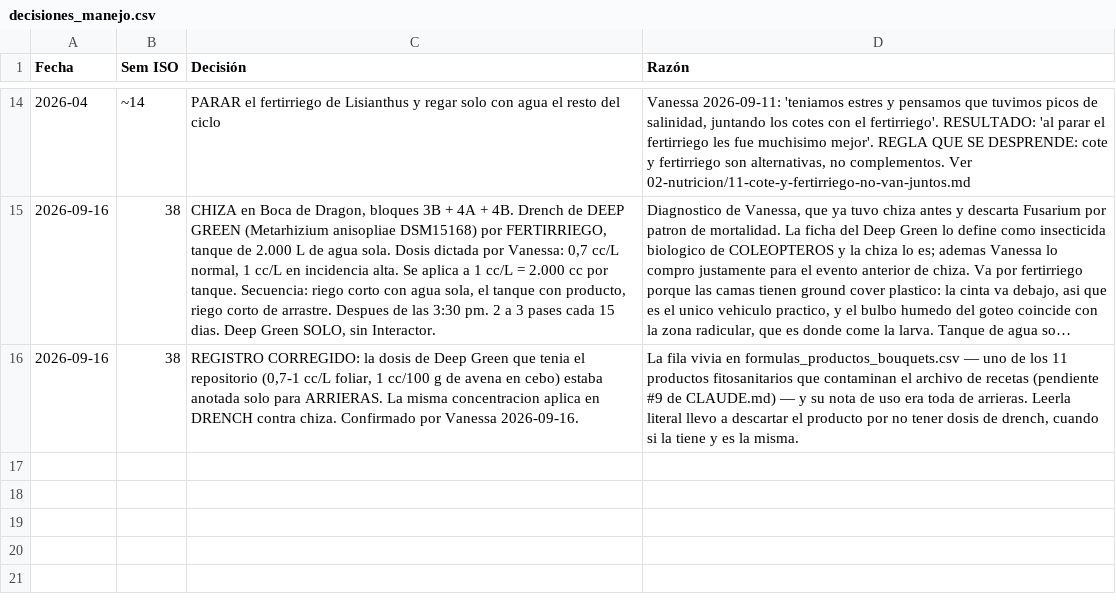
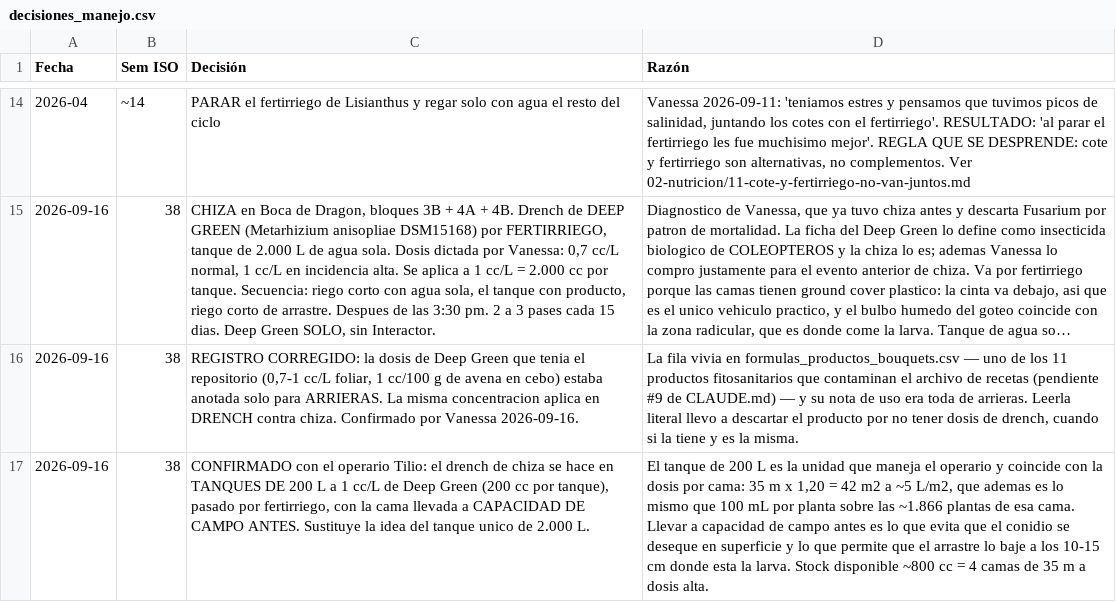
Before and after one commit to vanessakosa/operaciones-planificacion-siembra-dcb, a CSV file: 07-datos/decisiones_manejo.csv, drawn as a sheet; only a part is shown, gaps mark what is left out; long unchanged cells end in …; the diff names each change by its address in the sheet, - before the commit and + after, or states it on an @@ line.

```diff
--- a/07-datos/decisiones_manejo.csv
+++ b/07-datos/decisiones_manejo.csv
+row 17: 2026-09-16 | 38 | CONFIRMADO con el operario Tilio: el drench de chiza se hace en TANQUES DE 200 L a 1 cc/L de Deep Green (200 cc por tanque), pasado por fertirriego, con la cama llevada a CAPACIDAD DE CAMPO ANTES. Sustituye la idea del tanque unico de 2.000 L. | El tanque de 200 L es la unidad que maneja el operario y coincide con la dosis por cama: 35 m x 1,20 = 42 m2 a ~5 L/m2, que ademas es lo mismo que 100 mL por planta sobre las ~1.866 plantas de esa cama. Llevar a capacidad de campo antes es lo que evita que el conidio se deseque en superficie y lo que permite que el arrastre lo baje a los 10-15 cm donde esta la larva. Stock disponible ~800 cc = 4 camas de 35 m a dosis alta.
```
Also changed, not shown: 07-datos/incidencia_fitosanitaria.csv, 2 other files.
